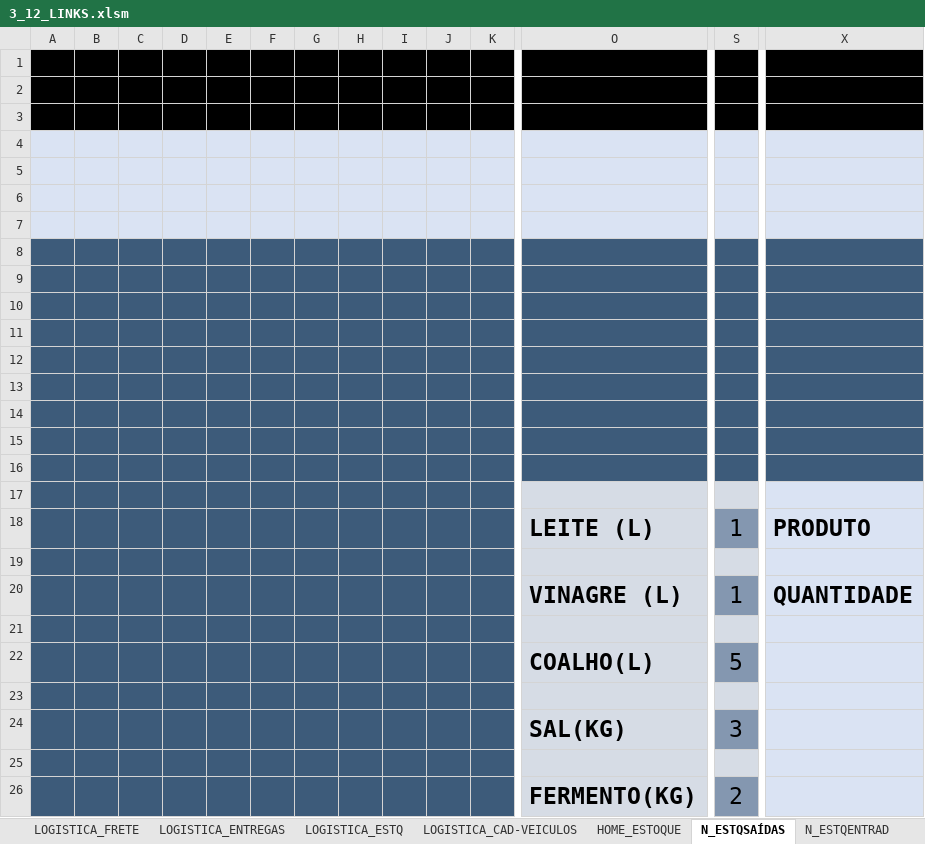
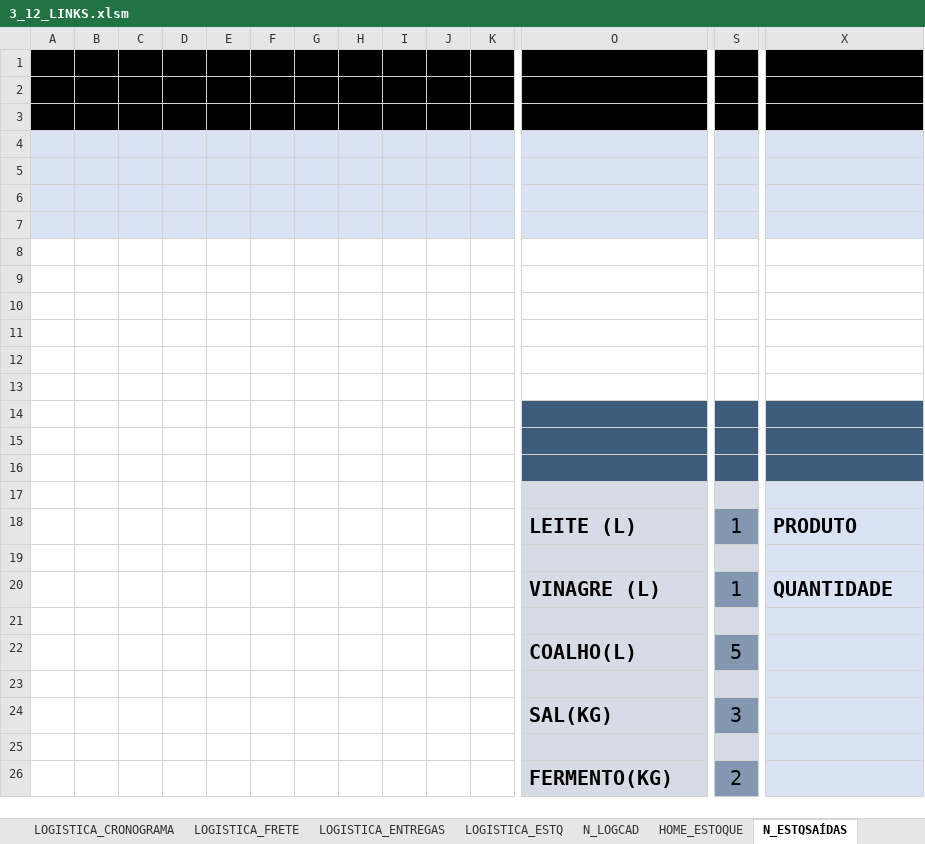
Before and after one commit to DuanLeeDom/fatec-programacao-em-microinformatica, an Excel workbook: Programação em Microinformática/3_12_LINKS.xlsm, sheet N_ESTQSAÍDAS, drawn as a sheet; only a part is shown, gaps mark what is left out; values as stored, in another font and other column widths than the file's, no borders; charts and pictures not drawn; the diff covers the shown part only; the diff names each change by its address in the sheet, - before the commit and + after, or states it on an @@ line.

```diff
--- a/Programação em Microinformática/3_12_LINKS.xlsm (sheet N_ESTQSAÍDAS)
+++ b/Programação em Microinformática/3_12_LINKS.xlsm (sheet N_ESTQSAÍDAS)
-sheet tab: LOGISTICA_CAD-VEICULOS
+sheet tab: N_LOGCAD
-A8:X13 fill: #3D5B7A
+A8:X13 fill: none
-A14:K26 fill: #3D5B7A
+A14:K26 fill: none
@@ O18 text size: smaller @@
@@ S18 text size: smaller @@
@@ X18 text size: smaller @@
@@ O20 text size: smaller @@
@@ S20 text size: smaller @@
@@ X20 text size: smaller @@
@@ O22 text size: smaller @@
@@ S22 text size: smaller @@
@@ O24 text size: smaller @@
@@ S24 text size: smaller @@
@@ O26 text size: smaller @@
@@ S26 text size: smaller @@
```
Also changed, not shown: cell formats elsewhere in this sheet, sheet PRODUÇÃO_EQUIPES, sheet PRODUÇÃO_REQUISIÇÕES, sheet N_LOGCAD, sheet PRODUÇÃO_LANÇAMENTOS, sheet LOGISTICA_CRONOGRAMA, sheet LOGISTICA_VEICULOS, 7 more sheets, charts or pictures, 38 other files.
